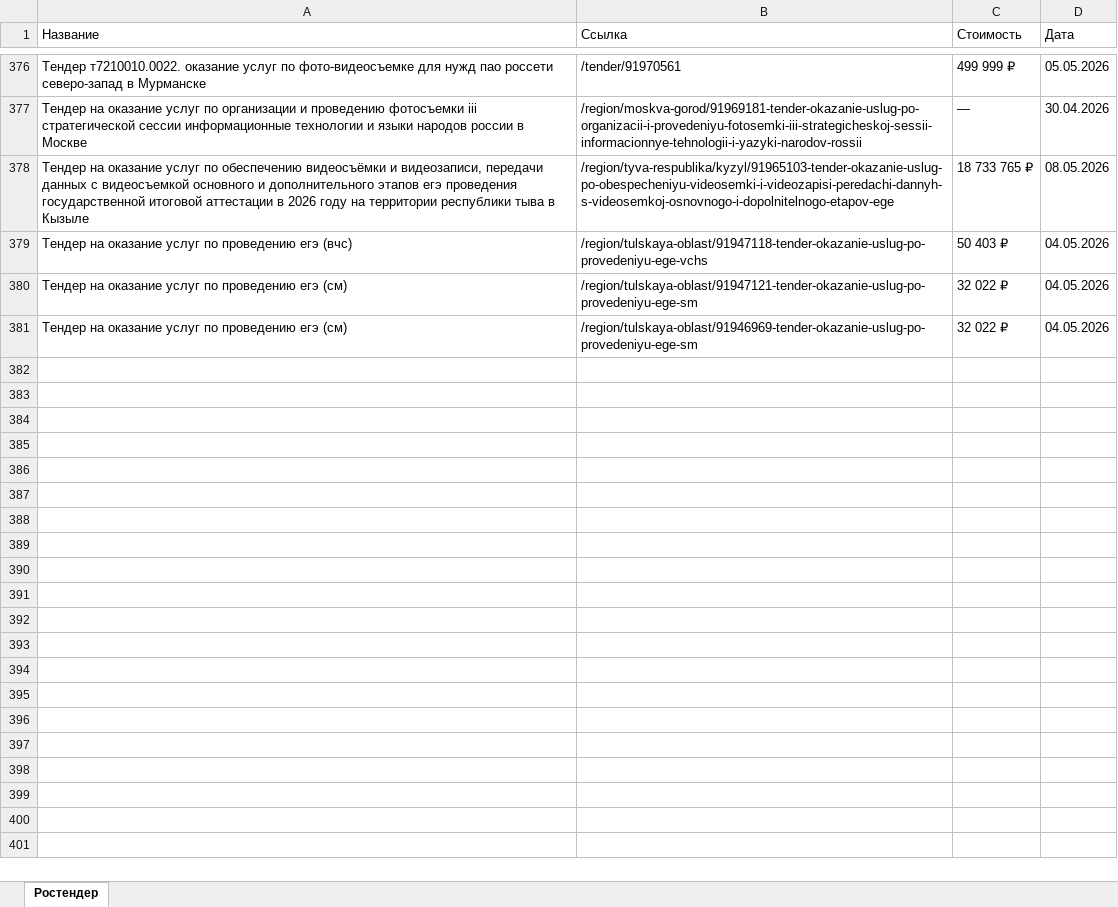
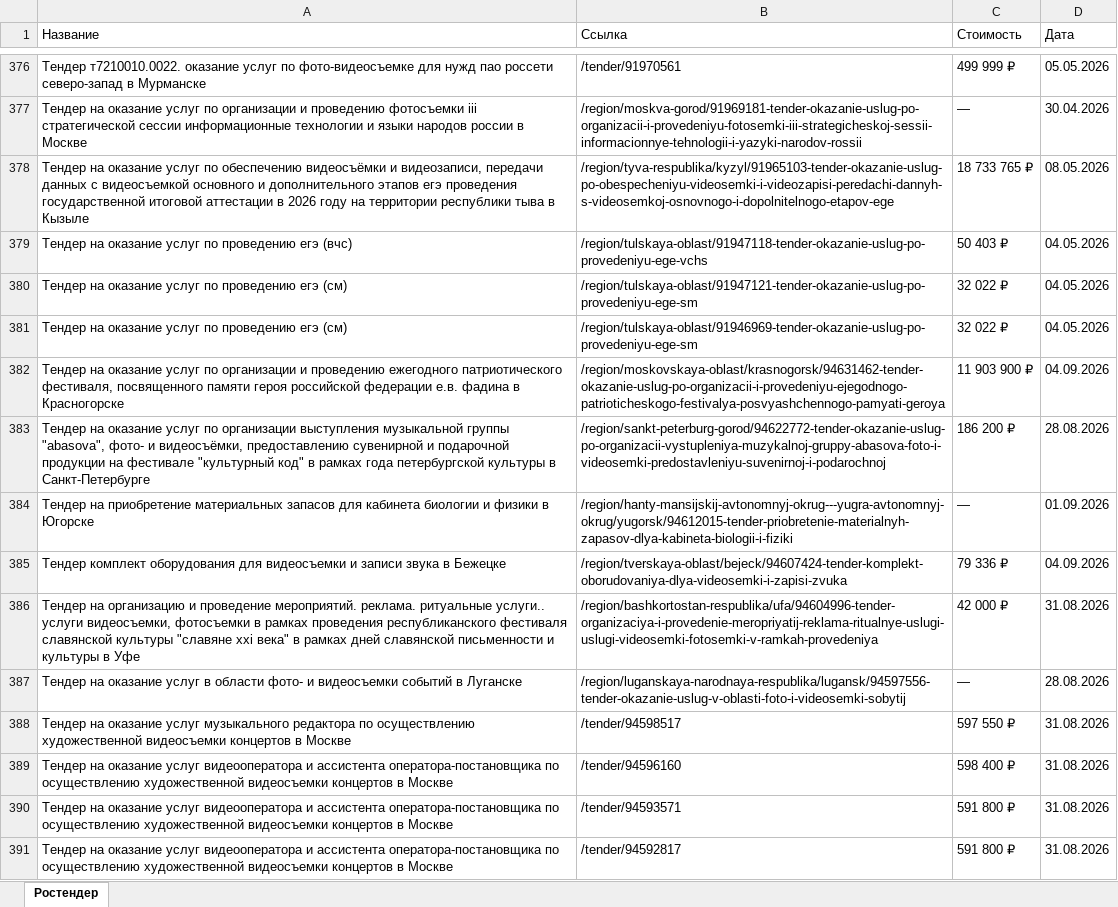
Before and after one commit to danilnizamov21/tender_parsing, an Excel workbook: rostender_results.xlsx, sheet Ростендер, drawn as a sheet; only a part is shown, gaps mark what is left out; values as stored, in another font and other column widths than the file's, no borders; the diff covers the shown part only; the diff names each change by its address in the sheet, - before the commit and + after, or states it on an @@ line.

Commit message:
refactor: вынес методы парсинга rostender в отдельный класс

```diff
--- a/rostender_results.xlsx (sheet Ростендер)
+++ b/rostender_results.xlsx (sheet Ростендер)
+row 382: Тендер на оказание услуг по организации и проведению ежегодного патриотического фестиваля, посвященного памяти героя российской федерации е.в. фадина в Красногорске | /region/moskovskaya-oblast/krasnogorsk/94631462-tender-okazanie-uslug-po-organizacii-i-provedeniyu-ejegodnogo-patrioticheskogo-festivalya-posvyashchennogo-pamyati-geroya | 11 903 900 ₽ | 04.09.2026
+row 383: Тендер на оказание услуг по организации выступления музыкальной группы "abasova", фото- и видеосъёмки, предоставлению сувенирной и подарочной продукции на фестивале "культурный код" в рамках года петербургской культуры в Санкт-Петербурге | /region/sankt-peterburg-gorod/94622772-tender-okazanie-uslug-po-organizacii-vystupleniya-muzykalnoj-gruppy-abasova-foto-i-videosemki-predostavleniyu-suvenirnoj-i-podarochnoj | 186 200 ₽ | 28.08.2026
+row 384: Тендер на приобретение материальных запасов для кабинета биологии и физики в Югорске | /region/hanty-mansijskij-avtonomnyj-okrug---yugra-avtonomnyj-okrug/yugorsk/94612015-tender-priobretenie-materialnyh-zapasov-dlya-kabineta-biologii-i-fiziki | — | 01.09.2026
+row 385: Тендер комплект оборудования для видеосъемки и записи звука в Бежецке | /region/tverskaya-oblast/bejeck/94607424-tender-komplekt-oborudovaniya-dlya-videosemki-i-zapisi-zvuka | 79 336 ₽ | 04.09.2026
+row 386: Тендер на организацию и проведение мероприятий. реклама. ритуальные услуги.. услуги видеосъемки, фотосъемки в рамках проведения республиканского фестиваля славянской культуры "славяне xxi века" в рамках дней славянской письменности и культуры в Уфе | /region/bashkortostan-respublika/ufa/94604996-tender-organizaciya-i-provedenie-meropriyatij-reklama-ritualnye-uslugi-uslugi-videosemki-fotosemki-v-ramkah-provedeniya | 42 000 ₽ | 31.08.2026
+row 387: Тендер на оказание услуг в области фото- и видеосъемки событий в Луганске | /region/luganskaya-narodnaya-respublika/lugansk/94597556-tender-okazanie-uslug-v-oblasti-foto-i-videosemki-sobytij | — | 28.08.2026
+row 388: Тендер на оказание услуг музыкального редактора по осуществлению художественной видеосъемки концертов в Москве | /tender/94598517 | 597 550 ₽ | 31.08.2026
+row 389: Тендер на оказание услуг видеооператора и ассистента оператора-постановщика по осуществлению художественной видеосъемки концертов в Москве | /tender/94596160 | 598 400 ₽ | 31.08.2026
+row 390: Тендер на оказание услуг видеооператора и ассистента оператора-постановщика по осуществлению художественной видеосъемки концертов в Москве | /tender/94593571 | 591 800 ₽ | 31.08.2026
+row 391: Тендер на оказание услуг видеооператора и ассистента оператора-постановщика по осуществлению художественной видеосъемки концертов в Москве | /tender/94592817 | 591 800 ₽ | 31.08.2026
```
Also changed, not shown: 130 added rows elsewhere in this sheet, 6 other files.
